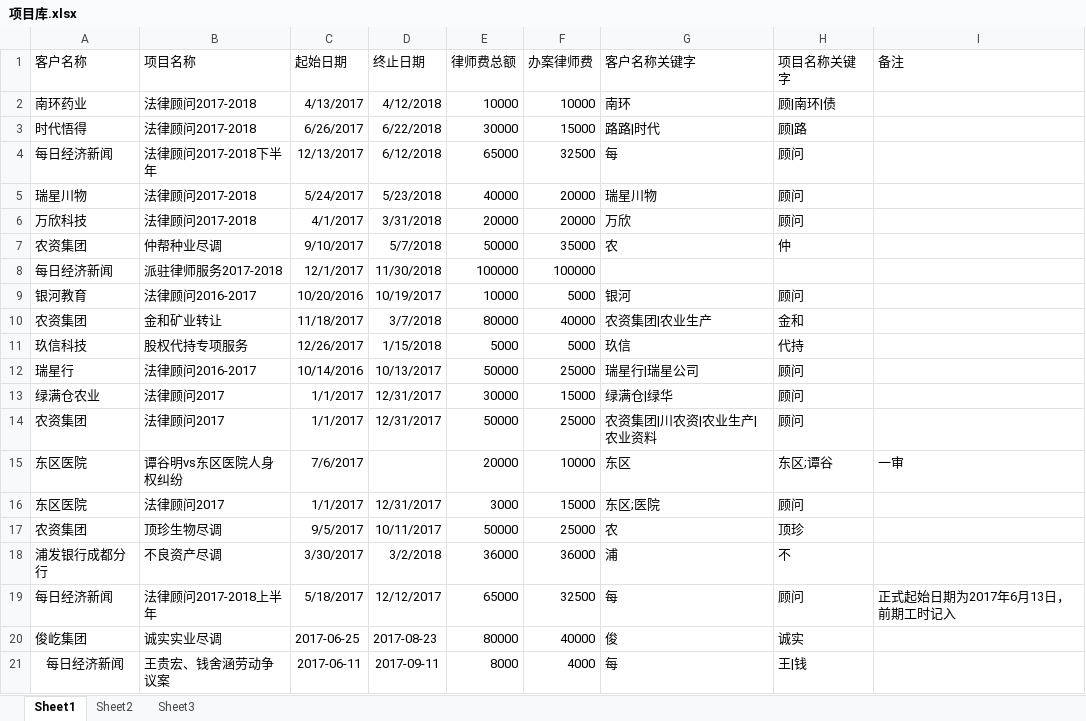
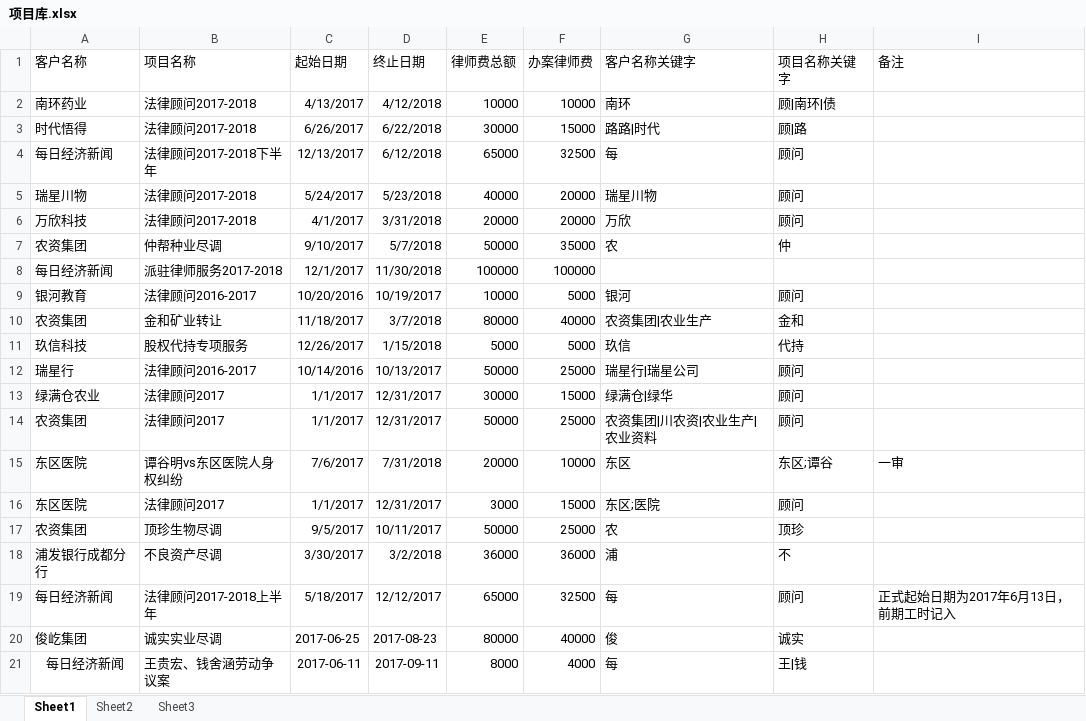
Before and after one commit to prana70/lawyerteam, an Excel workbook: config/项目库.xlsx, sheet Sheet1, drawn as a sheet; values as stored, in another font and other column widths than the file's, no borders; the diff names each change by its address in the sheet, - before the commit and + after, or states it on an @@ line.

```diff
--- a/config/项目库.xlsx (sheet Sheet1)
+++ b/config/项目库.xlsx (sheet Sheet1)
-D15 (终止日期): (empty)
+D15 (终止日期): 7/31/2018
```
Also changed, not shown: data/数据导出.xlsx, 6 other files.
